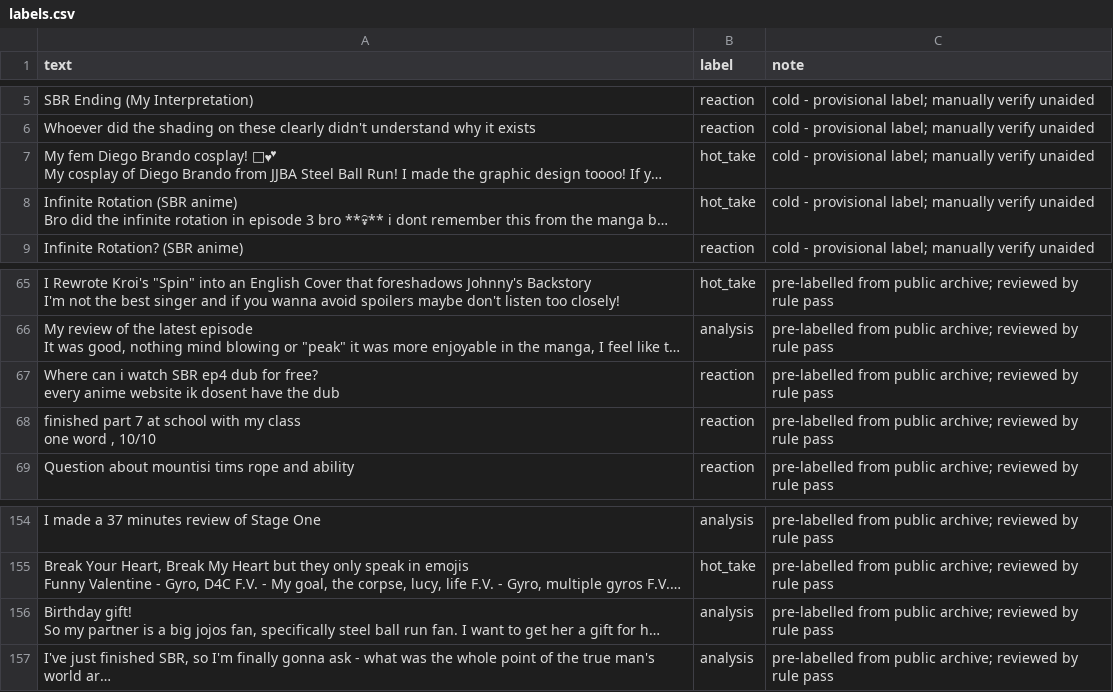
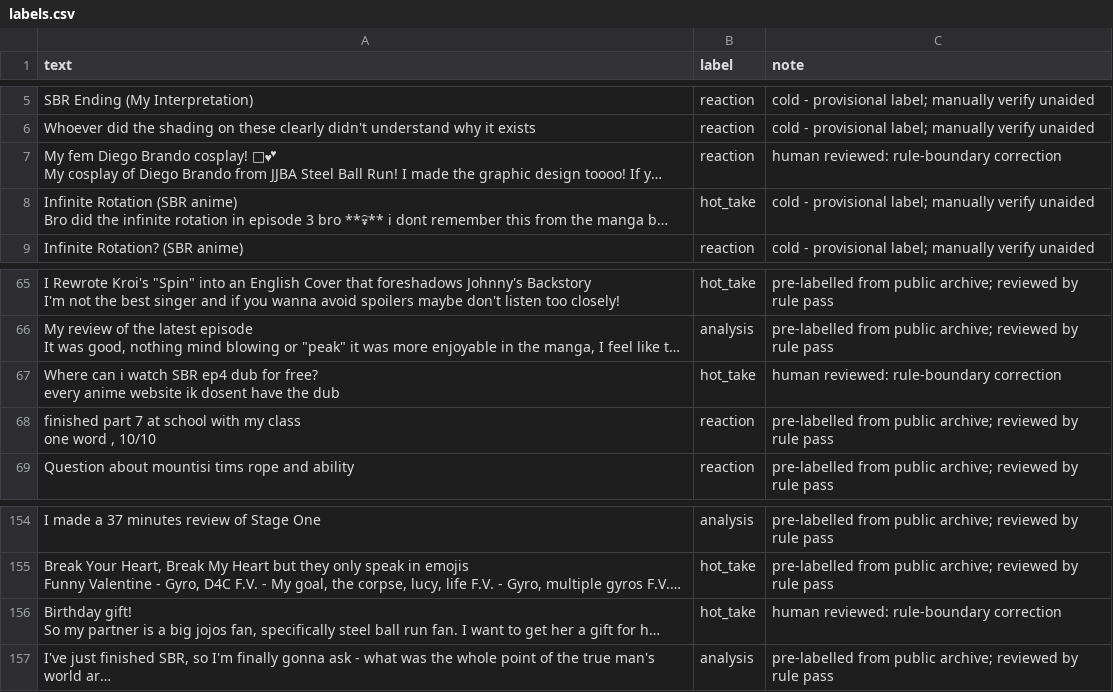
Before and after one commit to EKahyaoglu/ai201-project3-takemeter-starter-v2026, a CSV file: labels.csv, drawn as a sheet; only a part is shown, gaps mark what is left out; long unchanged cells end in …; the diff names each change by its address in the sheet, - before the commit and + after, or states it on an @@ line.

Commit message:
Add label validation script and dataset for analysis
- Created `validate_labels.py` to validate labeled dataset for training.
- Implemented checks for invalid labels, missing labels, and duplicate texts.
- Generated a sample dataset saved as `label_validation_sample.csv`.
- Added results files `results_three_seeds_before.json` and `results_three_seeds_after.json` to track model performance before and after changes.

```diff
--- a/labels.csv
+++ b/labels.csv
-B7 (label): hot_take
+B7 (label): reaction
-C7 (note): cold - provisional label; manually verify unaided
+C7 (note): human reviewed: rule-boundary correction
-B67 (label): reaction
+B67 (label): hot_take
-C67 (note): pre-labelled from public archive; reviewed by rule pass
+C67 (note): human reviewed: rule-boundary correction
-B156 (label): analysis
+B156 (label): hot_take
-C156 (note): pre-labelled from public archive; reviewed by rule pass
+C156 (note): human reviewed: rule-boundary correction
```
Also changed, not shown: test_split.csv, 10 other files.
